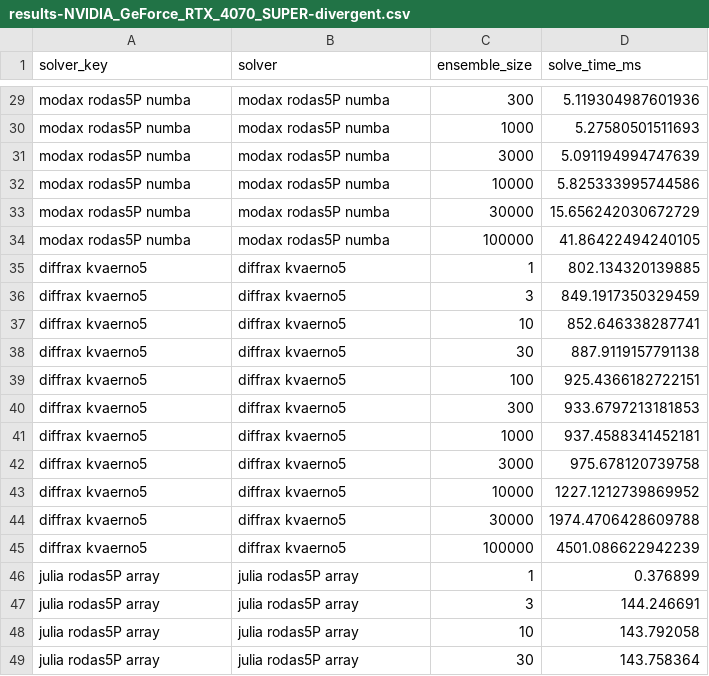
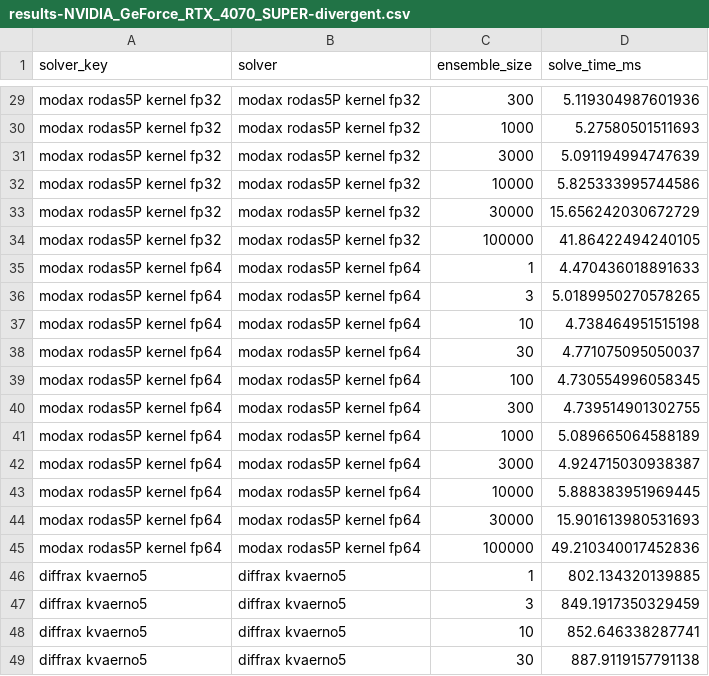
Before and after one commit to lawrenceberry/modax, a CSV file: scripts/6_rodas5P_robertson_scaling/results-NVIDIA_GeForce_RTX_4070_SUPER-divergent.csv, drawn as a sheet; only a part is shown, gaps mark what is left out; the shorter side is filled out with more unchanged rows; the diff covers the shown part only; the diff names each change by its address in the sheet, - before the commit and + after, or states it on an @@ line.

Commit message:
Add 64 bit option to rodas5Pnumba + match solver labels to the Julia nomenclature

```diff
--- a/scripts/6_rodas5P_robertson_scaling/results-NVIDIA_GeForce_RTX_4070_SUPER-divergent.csv
+++ b/scripts/6_rodas5P_robertson_scaling/results-NVIDIA_GeForce_RTX_4070_SUPER-divergent.csv
-A29:A34 (solver_key): modax rodas5P numba
+A29:A34 (solver_key): modax rodas5P kernel fp32
-B29:B34 (solver): modax rodas5P numba
+B29:B34 (solver): modax rodas5P kernel fp32
+row 35: modax rodas5P kernel fp64 | modax rodas5P kernel fp64 | 1 | 4.470436018891633
+row 36: modax rodas5P kernel fp64 | modax rodas5P kernel fp64 | 3 | 5.0189950270578265
+row 37: modax rodas5P kernel fp64 | modax rodas5P kernel fp64 | 10 | 4.738464951515198
+row 38: modax rodas5P kernel fp64 | modax rodas5P kernel fp64 | 30 | 4.771075095050037
+row 39: modax rodas5P kernel fp64 | modax rodas5P kernel fp64 | 100 | 4.730554996058345
+row 40: modax rodas5P kernel fp64 | modax rodas5P kernel fp64 | 300 | 4.739514901302755
+row 41: modax rodas5P kernel fp64 | modax rodas5P kernel fp64 | 1000 | 5.089665064588189
+row 42: modax rodas5P kernel fp64 | modax rodas5P kernel fp64 | 3000 | 4.924715030938387
+row 43: modax rodas5P kernel fp64 | modax rodas5P kernel fp64 | 10000 | 5.888383951969445
+row 44: modax rodas5P kernel fp64 | modax rodas5P kernel fp64 | 30000 | 15.901613980531693
+row 45: modax rodas5P kernel fp64 | modax rodas5P kernel fp64 | 100000 | 49.210340017452836
```
Also changed, not shown: 54 edited cells elsewhere in this file, scripts/10_rodas5P_vdp_divergence/results-NVIDIA_GeForce_RTX_4070_SUPER.csv, scripts/6_rodas5P_robertson_scaling/results-NVIDIA_GeForce_RTX_4070_SUPER-identical.csv, 51 other files.
